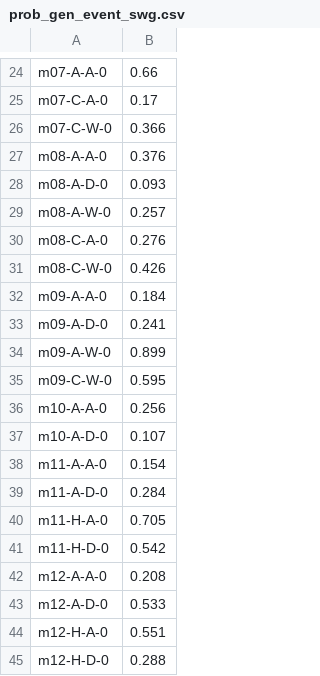
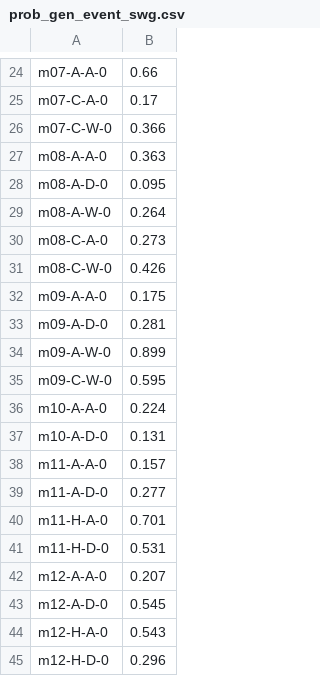
Before and after one commit to Komanawa-Solutions-Ltd/SLMACC-2020-CSRA-FARM, a CSV file: Climate_Shocks/supporting_data/prob_gen_event_swg.csv, drawn as a sheet; only a part is shown, gaps mark what is left out; the diff covers the shown part only.

```diff
--- a/Climate_Shocks/supporting_data/prob_gen_event_swg.csv
+++ b/Climate_Shocks/supporting_data/prob_gen_event_swg.csv
@@ -26,20 +26,20 @@ m07-C-A-0,0.17
 m07-C-W-0,0.366
-m08-A-A-0,0.376
-m08-A-D-0,0.093
-m08-A-W-0,0.257
-m08-C-A-0,0.276
+m08-A-A-0,0.363
+m08-A-D-0,0.095
+m08-A-W-0,0.264
+m08-C-A-0,0.273
 m08-C-W-0,0.426
-m09-A-A-0,0.184
-m09-A-D-0,0.241
+m09-A-A-0,0.175
+m09-A-D-0,0.281
 m09-A-W-0,0.899
 m09-C-W-0,0.595
-m10-A-A-0,0.256
-m10-A-D-0,0.107
-m11-A-A-0,0.154
-m11-A-D-0,0.284
-m11-H-A-0,0.705
-m11-H-D-0,0.542
-m12-A-A-0,0.208
-m12-A-D-0,0.533
-m12-H-A-0,0.551
-m12-H-D-0,0.288
+m10-A-A-0,0.224
+m10-A-D-0,0.131
+m11-A-A-0,0.157
+m11-A-D-0,0.277
+m11-H-A-0,0.701
+m11-H-D-0,0.531
+m12-A-A-0,0.207
+m12-A-D-0,0.545
+m12-H-A-0,0.543
+m12-H-D-0,0.296
```
Also changed, not shown: 17 edited cells elsewhere in this file, 3 other files.
